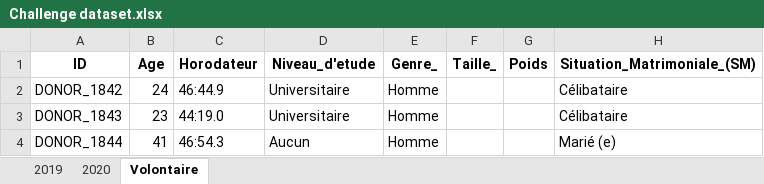
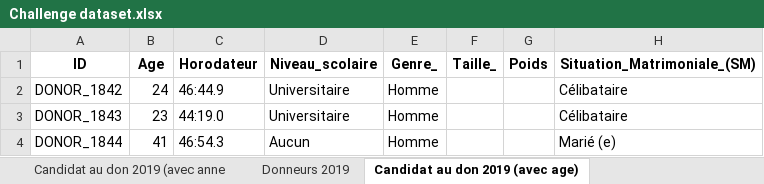
Before and after one commit to Divina-s/Blood-Donor-Dashboard, an Excel workbook: resources/dataset/Challenge dataset.xlsx, sheet Candidat au don 2019 (avec age), drawn as a sheet; only a part is shown; values as stored, in another font and other column widths than the file's, no borders; charts and pictures not drawn; the diff names each change by its address in the sheet, - before the commit and + after, or states it on an @@ line.

```diff
--- a/resources/dataset/Challenge dataset.xlsx (sheet Candidat au don 2019 (avec age))
+++ b/resources/dataset/Challenge dataset.xlsx (sheet Candidat au don 2019 (avec age))
-sheet tab: 2019
+sheet tab: Candidat au don 2019 (avec anne
-sheet tab: 2020
+sheet tab: Donneurs 2019
-sheet tab: Volontaire
+sheet tab: Candidat au don 2019 (avec age)
-D1: Niveau_d'etude
+D1: Niveau_scolaire
```
Also changed, not shown: charts or pictures, 15 other files.
